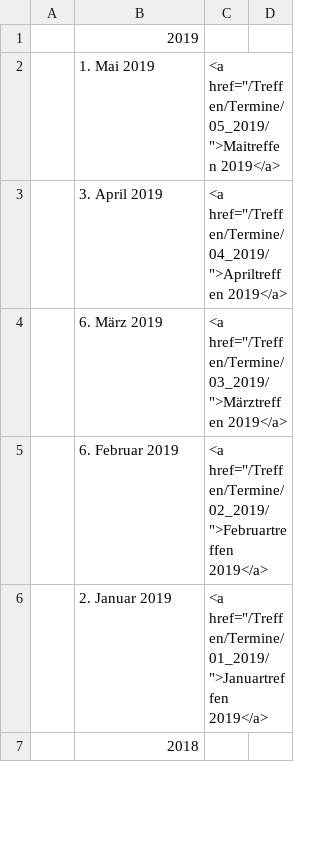
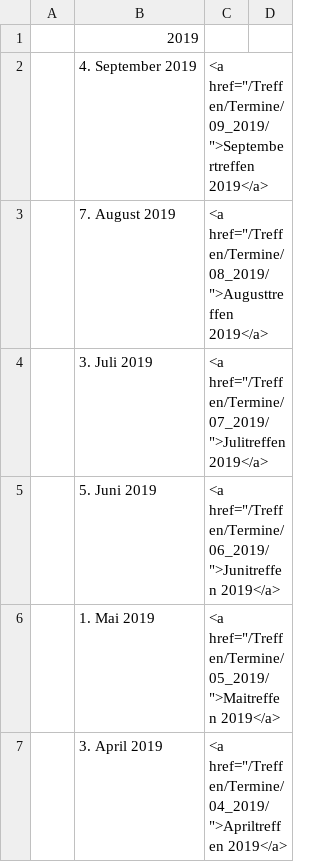
Before and after one commit to luga-ev/website, a CSV file: data/Termine.csv, drawn as a sheet; only a part is shown; the shorter side is filled out with more unchanged rows; the diff names each change by its address in the sheet, - before the commit and + after, or states it on an @@ line.

Commit message:
Aktuelle Termine Mai 2019 und YouTube Playlist

```diff
--- a/data/Termine.csv
+++ b/data/Termine.csv
+row 2:  | 4. September 2019 | <a href="/Treffen/Termine/09_2019/">Septembertreffen 2019</a>
+row 3:  | 7. August 2019 | <a href="/Treffen/Termine/08_2019/">Augusttreffen 2019</a>
+row 4:  | 3. Juli 2019 | <a href="/Treffen/Termine/07_2019/">Julitreffen 2019</a>
+row 5:  | 5. Juni 2019 | <a href="/Treffen/Termine/06_2019/">Junitreffen 2019</a>
```
Also changed, not shown: 2 other files.
